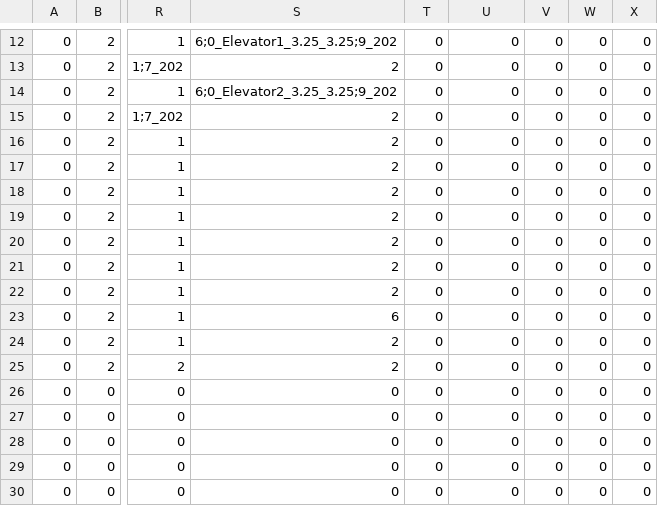
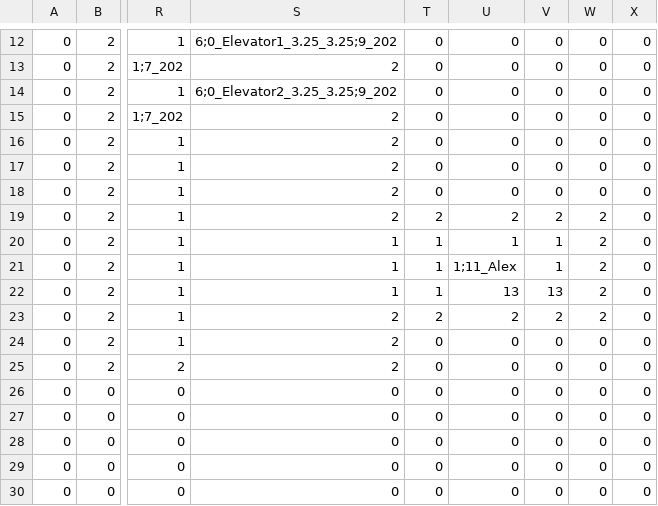
Before and after one commit to tomlazar/rougelike, a CSV file: Levels/LevelB.csv, drawn as a sheet; only a part is shown, gaps mark what is left out; the diff names each change by its address in the sheet, - before the commit and + after, or states it on an @@ line.

```diff
--- a/Levels/LevelB.csv
+++ b/Levels/LevelB.csv
-T19: 0
+T19: 2
-U19: 0
+U19: 2
-V19: 0
+V19: 2
-W19:W23: 0
+W19:W23: 2
-S20:S22: 2
+S20:S22: 1
-T20:T22: 0
+T20:T22: 1
-U20: 0
+U20: 1
-V20:V21: 0
+V20:V21: 1
-U21: 0
+U21: 1;11_Alex
-U22: 0
+U22: 13
-V22: 0
+V22: 13
-S23: 6
+S23: 2
-T23: 0
+T23: 2
-U23: 0
+U23: 2
-V23: 0
+V23: 2
```
Also changed, not shown: Levels/LevelElevator1.csv, 8 other files.
